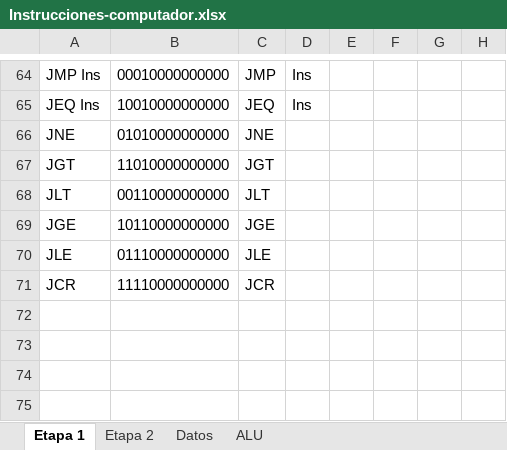
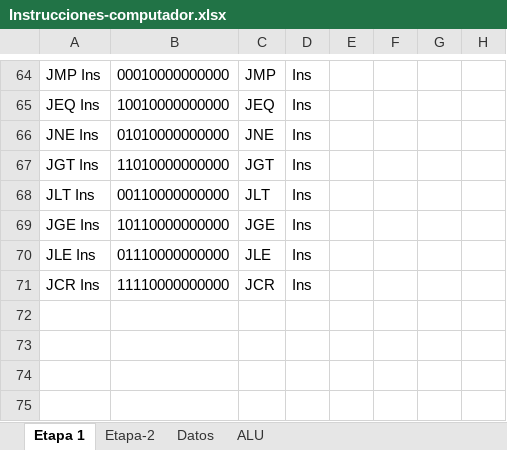
Before and after one commit to rmastudillo/assambler-arqui, an Excel workbook: Instrucciones-computador.xlsx, sheet Etapa 1, drawn as a sheet; only a part is shown, gaps mark what is left out; values as stored, in another font and other column widths than the file's, no borders; charts and pictures not drawn; the diff names each change by its address in the sheet, - before the commit and + after, or states it on an @@ line.

Commit message:
El assembler ahora lee xlsx

```diff
--- a/Instrucciones-computador.xlsx (sheet Etapa 1)
+++ b/Instrucciones-computador.xlsx (sheet Etapa 1)
-sheet tab: Etapa 2
+sheet tab: Etapa-2
-A66: JNE
+A66: JNE Ins
-D66:D71: (empty)
+D66:D71: Ins
-A67: JGT
+A67: JGT Ins
-A68: JLT
+A68: JLT Ins
-A69: JGE
+A69: JGE Ins
-A70: JLE
+A70: JLE Ins
-A71: JCR
+A71: JCR Ins
```
Also changed, not shown: 6 other files.
